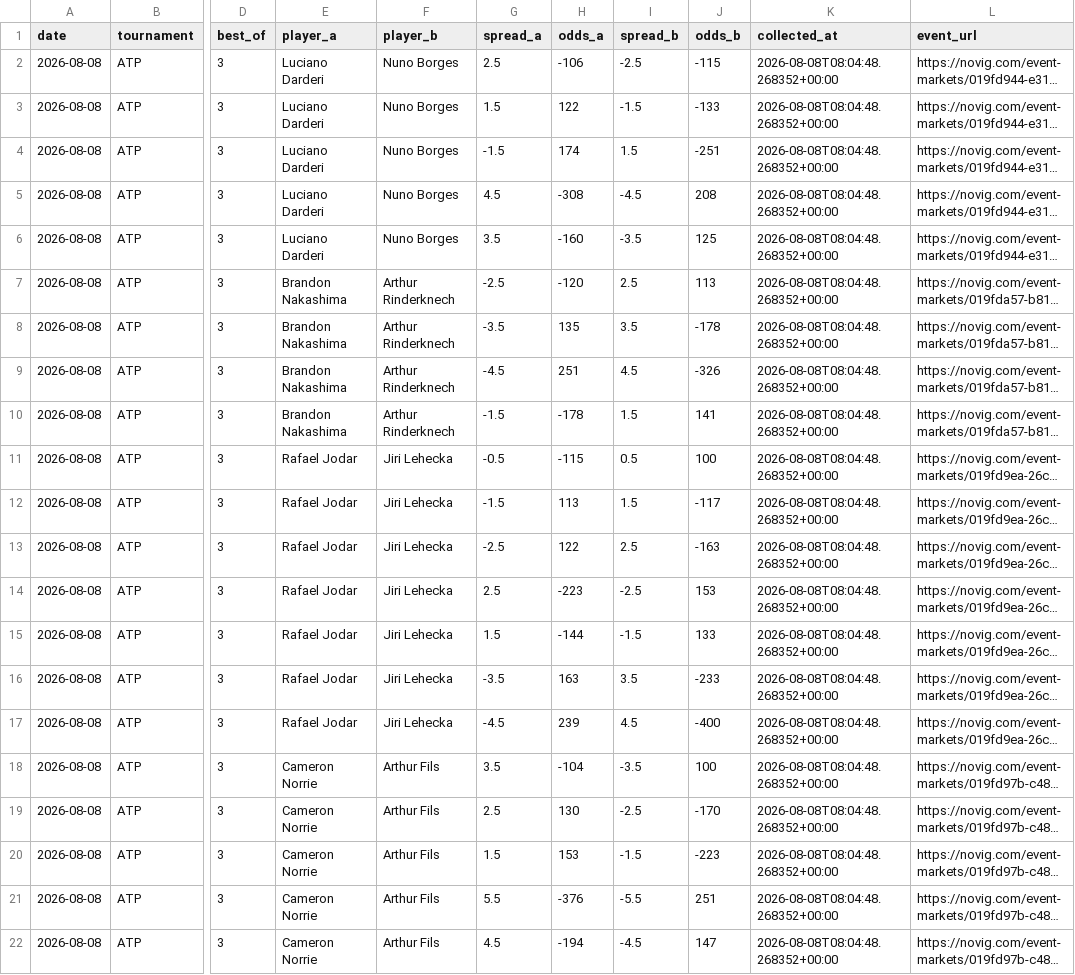
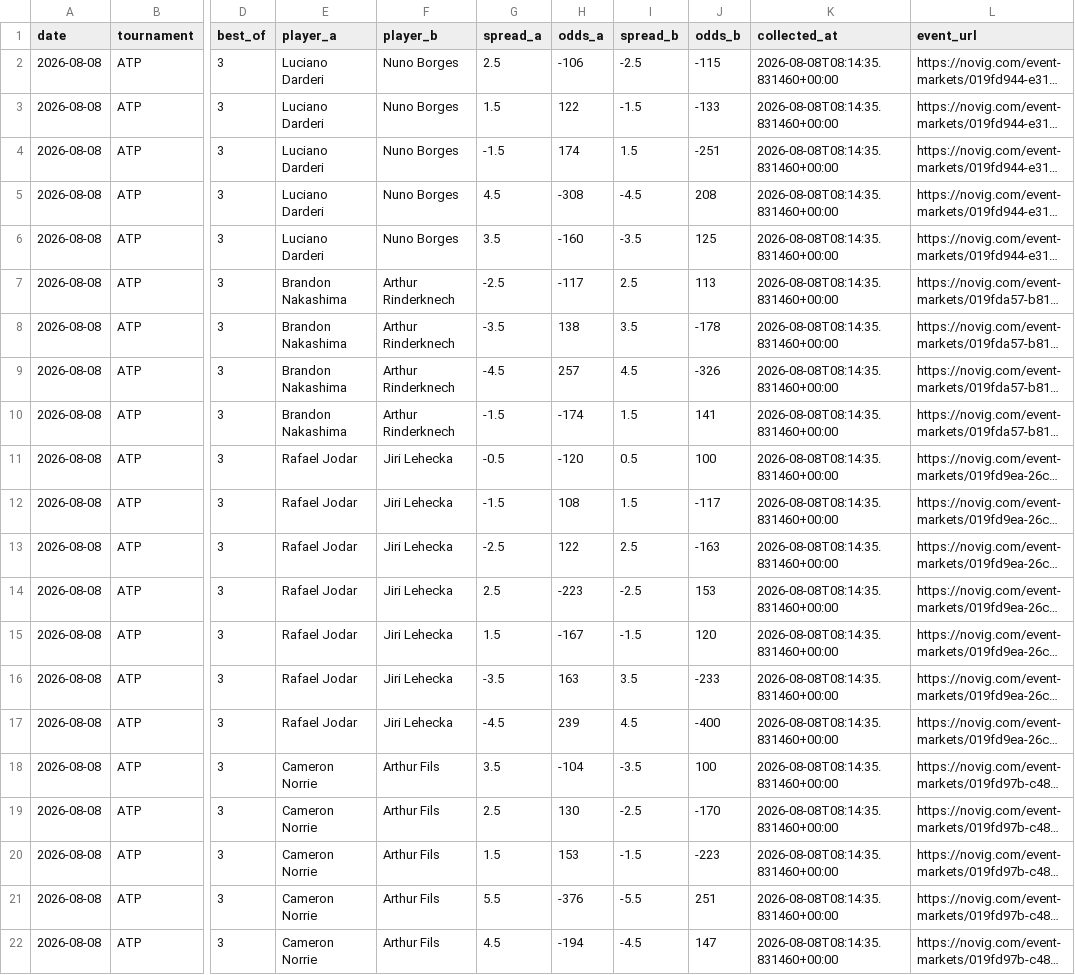
Before and after one commit to dchang0611/tennis-spread-model, a CSV file: data/novig_spreads.csv, drawn as a sheet; only a part is shown, gaps mark what is left out; long unchanged cells end in …; the diff names each change by its address in the sheet, - before the commit and + after, or states it on an @@ line.

```diff
--- a/data/novig_spreads.csv
+++ b/data/novig_spreads.csv
-K2:K22 (collected_at): 2026-08-08T08:04:48.268352+00:00
+K2:K22 (collected_at): 2026-08-08T08:14:35.831460+00:00
-H7 (odds_a): -120
+H7 (odds_a): -117
-H8 (odds_a): 135
+H8 (odds_a): 138
-H9 (odds_a): 251
+H9 (odds_a): 257
-H10 (odds_a): -178
+H10 (odds_a): -174
-H11 (odds_a): -115
+H11 (odds_a): -120
-H12 (odds_a): 113
+H12 (odds_a): 108
-H15 (odds_a): -144
+H15 (odds_a): -167
-J15 (odds_b): 133
+J15 (odds_b): 120
```
Also changed, not shown: tennis_model_output/spread_results_history.csv.
